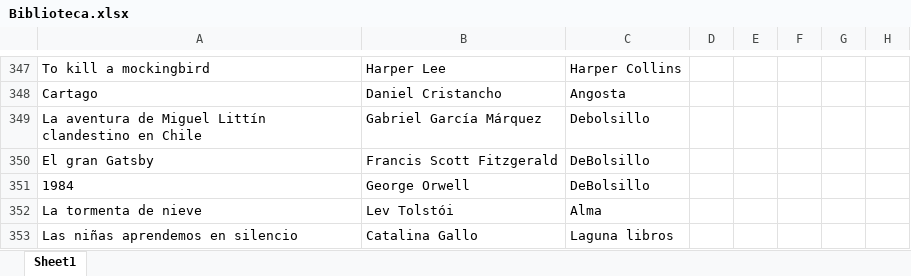
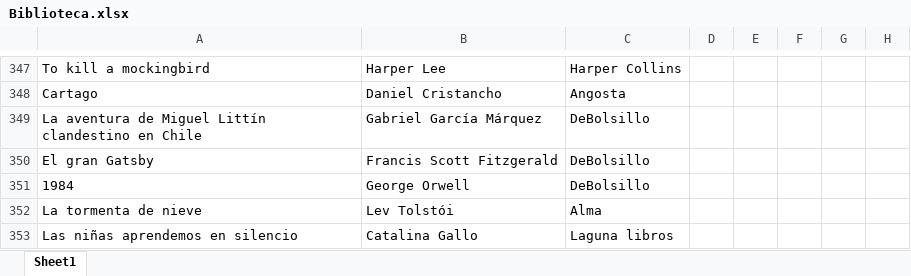
Before and after one commit to SantiagoFerreiraCampos/Biblioteca, an Excel workbook: data/nini/Biblioteca.xlsx, sheet Sheet1, drawn as a sheet; only a part is shown, gaps mark what is left out; values as stored, in another font and other column widths than the file's, no borders; the diff names each change by its address in the sheet, - before the commit and + after, or states it on an @@ line.

Commit message:
Updated book: La aventura de Miguel Littín clandestino en Chile by Gabriel García Márquez in Nini's library

```diff
--- a/data/nini/Biblioteca.xlsx (sheet Sheet1)
+++ b/data/nini/Biblioteca.xlsx (sheet Sheet1)
-C349: Debolsillo
+C349: DeBolsillo
```
